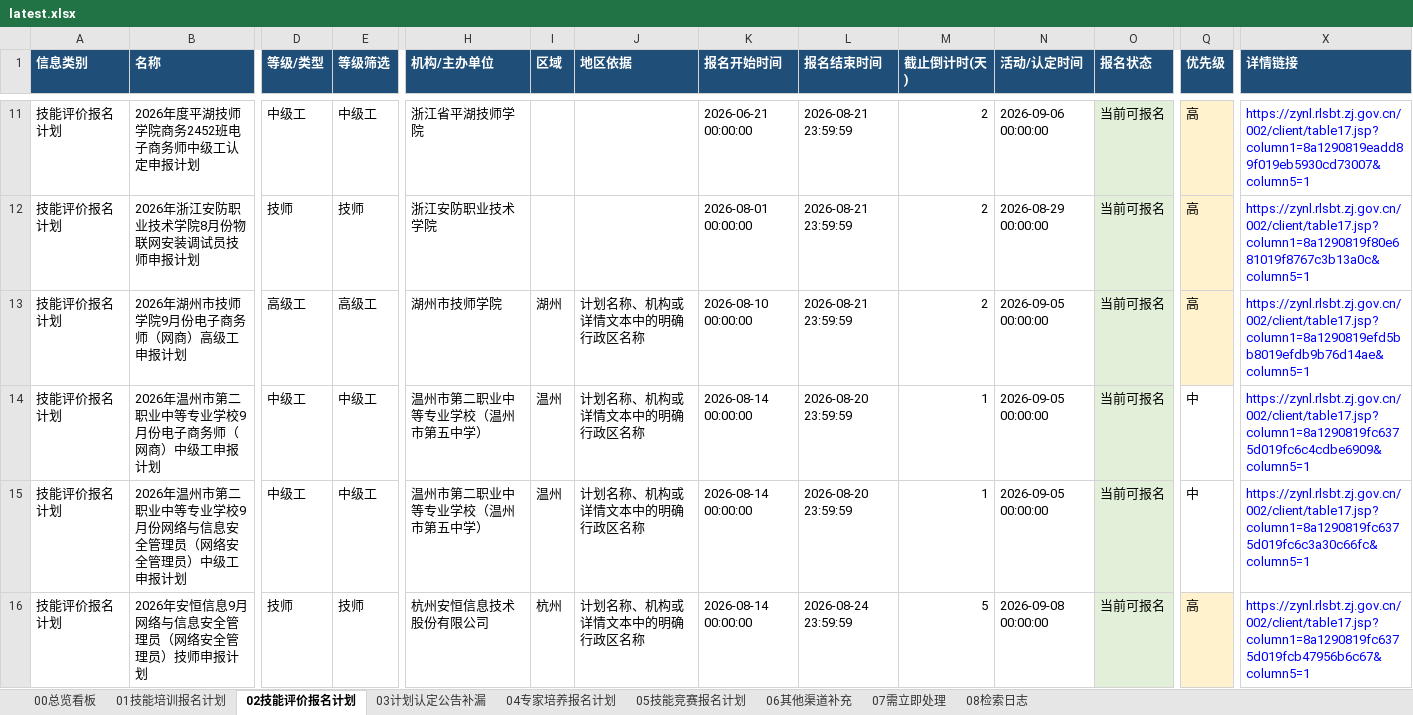
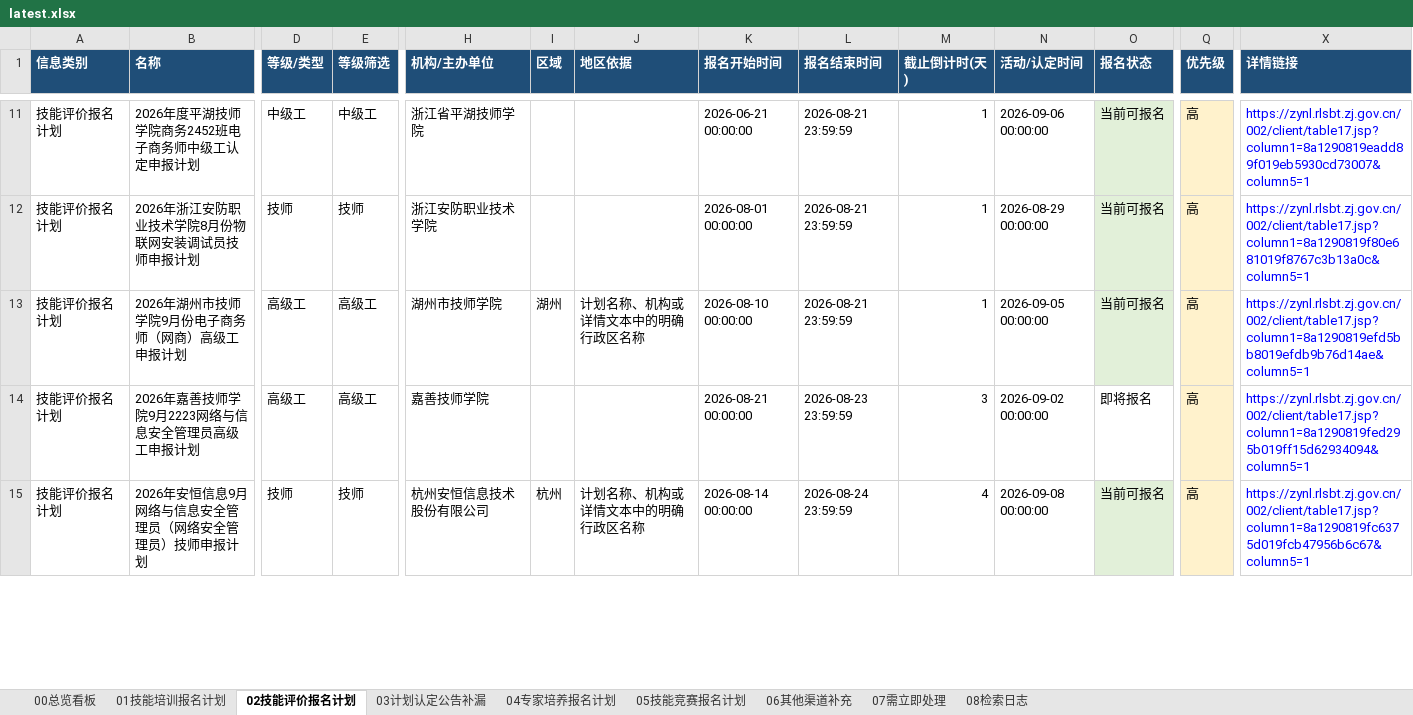
Before and after one commit to Juesann/zhejiang-skill-daily, an Excel workbook: latest.xlsx, sheet 02技能评价报名计划, drawn as a sheet; only a part is shown, gaps mark what is left out; values as stored, in another font and other column widths than the file's, no borders; removed rows and columns are numbered as before the commit, all else as after; rows hold the shown columns only; the diff covers the shown part only; the diff names each change by its address in the sheet, - before the commit and + after, or states it on an @@ line.

```diff
--- a/latest.xlsx (sheet 02技能评价报名计划)
+++ b/latest.xlsx (sheet 02技能评价报名计划)
-M11:M13 (截止倒计时(天)): 2
+M11:M13 (截止倒计时(天)): 1
-row 14: 技能评价报名计划 | 2026年温州市第二职业中等专业学校9月份电子商务师（网商）中级工申报计划 | 中级工 | 中级工 | 温州市第二职业中等专业学校（温州市第五中学） | 温州 | 计划名称、机构或详情文本中的明确行政区名称 | 2026-08-14 00:00:00 | 2026-08-20 23:59:59 | 1 | 2026-09-05 00:00:00 | 当前可报名 | 中 | https://zynl.rlsbt.zj.gov.cn/002/client/table17.jsp?column1=8a1290819fc6375d019fc6c4cdbe6909&column5=1
-B14 (名称): 2026年温州市第二职业中等专业学校9月份网络与信息安全管理员（网络安全管理员）中级工申报计划
+B14 (名称): 2026年嘉善技师学院9月2223网络与信息安全管理员高级工申报计划
-D14 (等级/类型): 中级工
+D14 (等级/类型): 高级工
-E14 (等级筛选): 中级工
+E14 (等级筛选): 高级工
-H14 (机构/主办单位): 温州市第二职业中等专业学校（温州市第五中学）
+H14 (机构/主办单位): 嘉善技师学院
-I14 (区域): 温州
+I14 (区域): (empty)
-J14 (地区依据): 计划名称、机构或详情文本中的明确行政区名称
+J14 (地区依据): (empty)
-K14 (报名开始时间): 2026-08-14 00:00:00
+K14 (报名开始时间): 2026-08-21 00:00:00
-L14 (报名结束时间): 2026-08-20 23:59:59
+L14 (报名结束时间): 2026-08-23 23:59:59
-M14 (截止倒计时(天)): 1
+M14 (截止倒计时(天)): 3
-N14 (活动/认定时间): 2026-09-05 00:00:00
+N14 (活动/认定时间): 2026-09-02 00:00:00
-O14 (报名状态): 当前可报名
+O14 (报名状态): 即将报名
-O14 fill: #E2F0D9
+O14 fill: none
-Q14 (优先级): 中
+Q14 (优先级): 高
-Q14 fill: none
+Q14 fill: #FFF2CC
-X14 (详情链接): https://zynl.rlsbt.zj.gov.cn/002/client/table17.jsp?column1=8a1290819fc6375d019fc6c3a30c66fc&column5=1
+X14 (详情链接): https://zynl.rlsbt.zj.gov.cn/002/client/table17.jsp?column1=8a1290819fed295b019ff15d62934094&column5=1
-M15 (截止倒计时(天)): 5
+M15 (截止倒计时(天)): 4
```
Also changed, not shown: 12 added rows, 6 removed rows, 106 edited cells and cell formats elsewhere in this sheet, sheet 07需立即处理, sheet 01技能培训报名计划, sheet 05技能竞赛报名计划, sheet 08检索日志, sheet 00总览看板, sheet 04专家培养报名计划, 3 other files.
